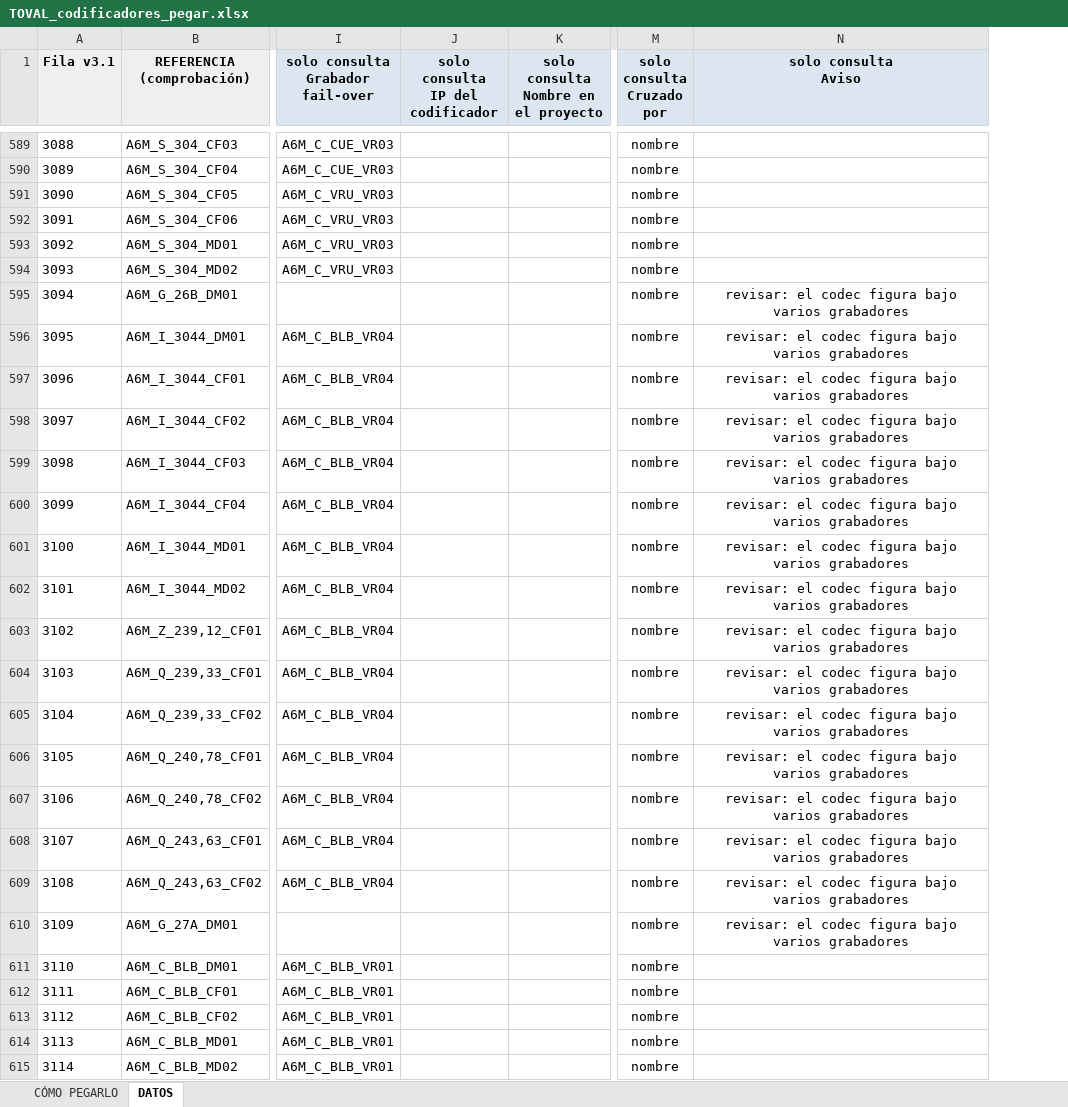
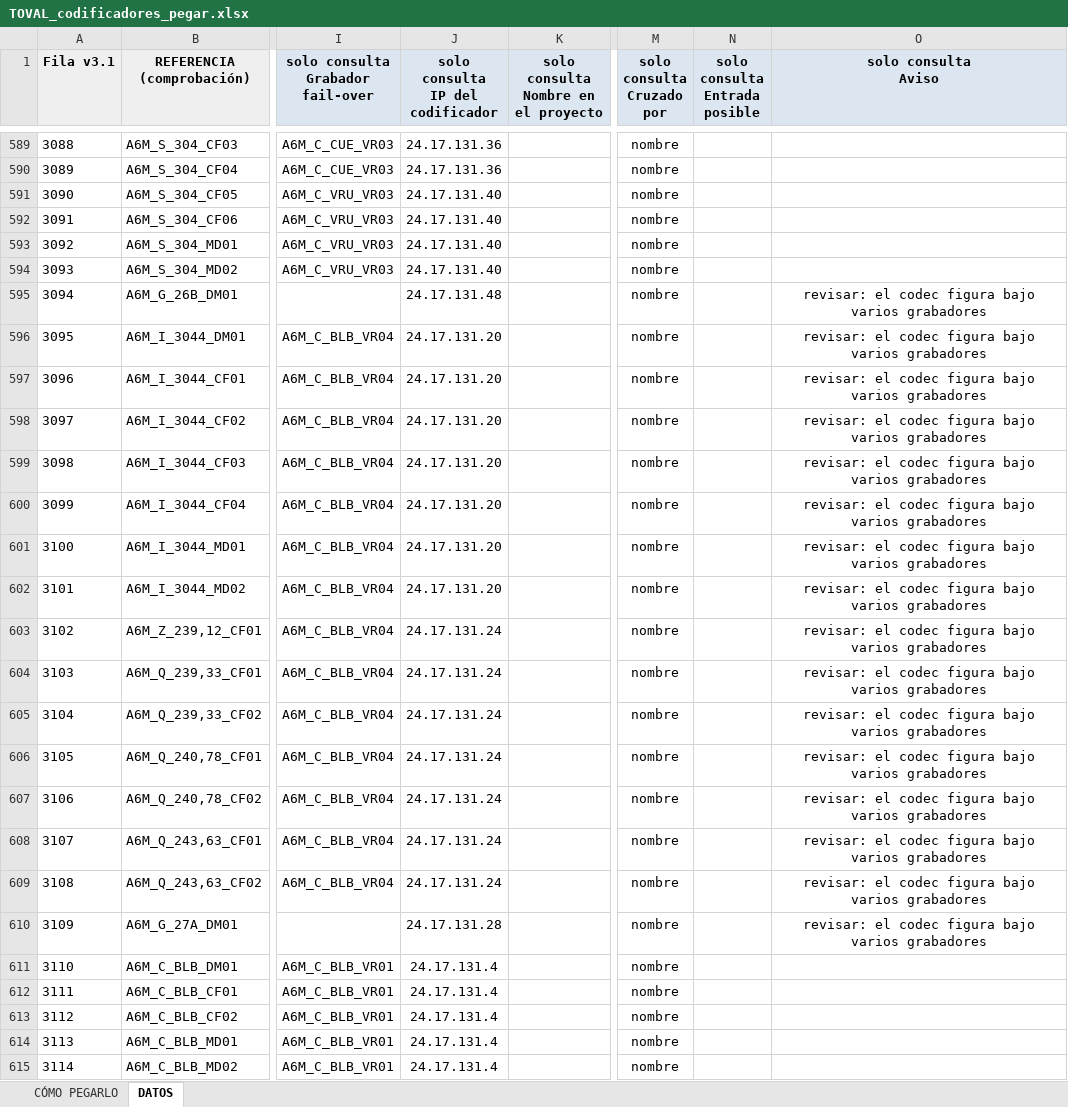
Before and after one commit to Ivandlpn/IAPP, an Excel workbook: Camaras/TOVAL_codificadores_pegar.xlsx, sheet DATOS, drawn as a sheet; only a part is shown, gaps mark what is left out; values as stored, in another font and other column widths than the file's, no borders; the diff covers the shown part only; the diff names each change by its address in the sheet, - before the commit and + after, or states it on an @@ line.

```diff
--- a/Camaras/TOVAL_codificadores_pegar.xlsx (sheet DATOS)
+++ b/Camaras/TOVAL_codificadores_pegar.xlsx (sheet DATOS)
+column N (solo consulta Entrada posible), empty
-J589:J590 (solo consulta IP del codificador): (empty)
+J589:J590 (solo consulta IP del codificador): 24.17.131.36
-J591:J594 (solo consulta IP del codificador): (empty)
+J591:J594 (solo consulta IP del codificador): 24.17.131.40
-J595 (solo consulta IP del codificador): (empty)
+J595 (solo consulta IP del codificador): 24.17.131.48
-J596:J602 (solo consulta IP del codificador): (empty)
+J596:J602 (solo consulta IP del codificador): 24.17.131.20
-J603:J609 (solo consulta IP del codificador): (empty)
+J603:J609 (solo consulta IP del codificador): 24.17.131.24
-J610 (solo consulta IP del codificador): (empty)
+J610 (solo consulta IP del codificador): 24.17.131.28
-J611:J615 (solo consulta IP del codificador): (empty)
+J611:J615 (solo consulta IP del codificador): 24.17.131.4
```
Also changed, not shown: 1536 edited cells elsewhere in this sheet, 1 other file.
